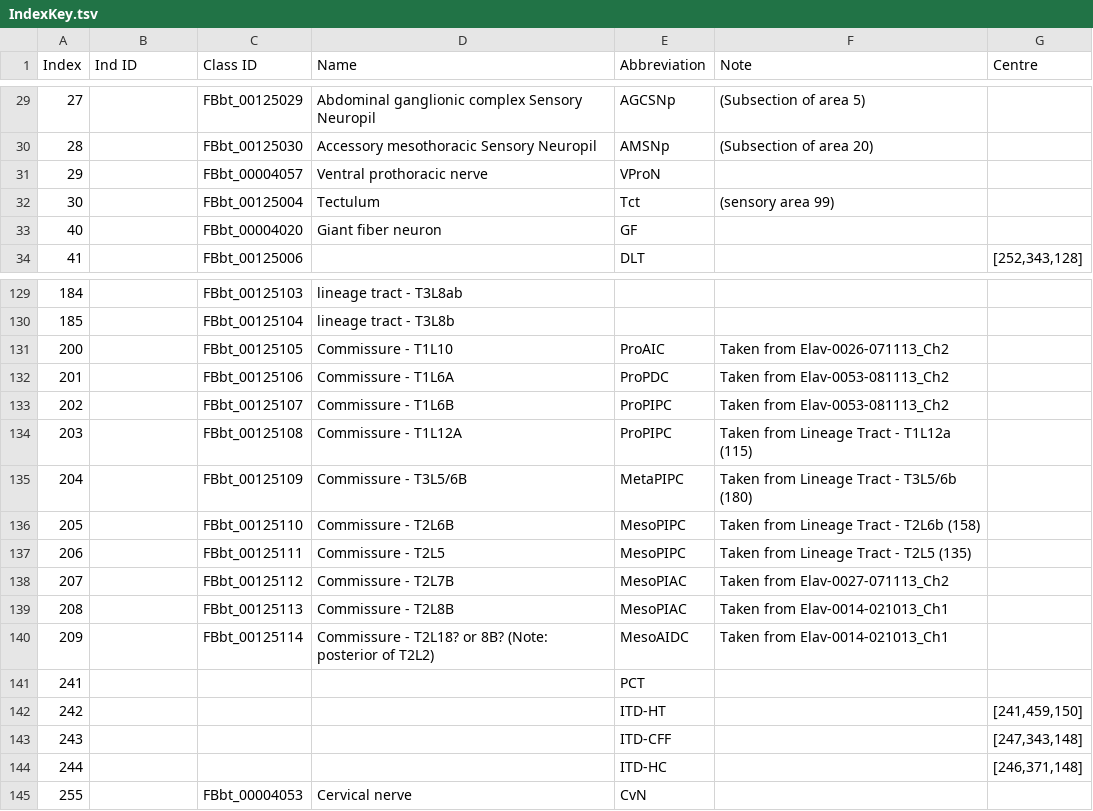
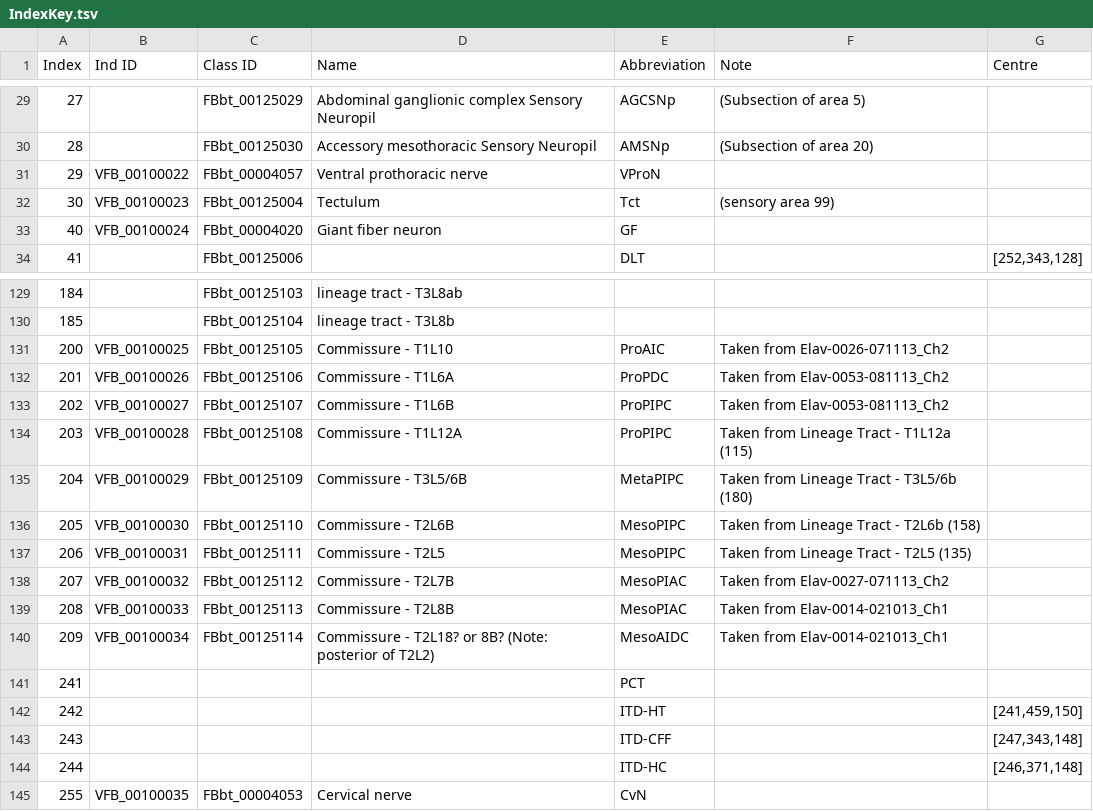
Before and after one commit to VirtualFlyBrain/DrosAdultVNSdomains, a TSV file: refData/IndexKey.tsv, drawn as a sheet; only a part is shown, gaps mark what is left out; the diff covers the shown part only.

```diff
--- a/refData/IndexKey.tsv
+++ b/refData/IndexKey.tsv
@@ -30,5 +30,5 @@ Index	Ind ID	Class ID	Name	Abbreviation	Note	Centre
 28		FBbt_00125030	Accessory mesothoracic Sensory Neuropil	AMSNp	(Subsection of area 20)	
-29		FBbt_00004057	Ventral prothoracic nerve	VProN		
-30		FBbt_00125004	Tectulum	Tct	(sensory area 99)	
-40		FBbt_00004020	Giant fiber neuron	GF		
+29	VFB_00100022	FBbt_00004057	Ventral prothoracic nerve	VProN		
+30	VFB_00100023	FBbt_00125004	Tectulum	Tct	(sensory area 99)	
+40	VFB_00100024	FBbt_00004020	Giant fiber neuron	GF		
 41		FBbt_00125006		DLT		"[252,343,128]"
@@ -130,12 +130,12 @@ Index	Ind ID	Class ID	Name	Abbreviation	Note	Centre
 185		FBbt_00125104	lineage tract - T3L8b			
-200		FBbt_00125105	Commissure - T1L10	ProAIC	Taken from Elav-0026-071113_Ch2	
-201		FBbt_00125106	Commissure - T1L6A	ProPDC	Taken from Elav-0053-081113_Ch2	
-202		FBbt_00125107	Commissure - T1L6B	ProPIPC	Taken from Elav-0053-081113_Ch2	
-203		FBbt_00125108	Commissure - T1L12A	ProPIPC	Taken from Lineage Tract - T1L12a (115)	
-204		FBbt_00125109	Commissure - T3L5/6B	MetaPIPC	Taken from Lineage Tract - T3L5/6b (180)	
-205		FBbt_00125110	Commissure - T2L6B	MesoPIPC	Taken from Lineage Tract - T2L6b (158)	
-206		FBbt_00125111	Commissure - T2L5	MesoPIPC	Taken from Lineage Tract - T2L5 (135)	
-207		FBbt_00125112	Commissure - T2L7B	MesoPIAC	Taken from Elav-0027-071113_Ch2	
-208		FBbt_00125113	Commissure - T2L8B	MesoPIAC	Taken from Elav-0014-021013_Ch1	
-209		FBbt_00125114	Commissure - T2L18? or 8B? (Note: posterior of T2L2)	MesoAIDC	Taken from Elav-0014-021013_Ch1	
+200	VFB_00100025	FBbt_00125105	Commissure - T1L10	ProAIC	Taken from Elav-0026-071113_Ch2	
+201	VFB_00100026	FBbt_00125106	Commissure - T1L6A	ProPDC	Taken from Elav-0053-081113_Ch2	
+202	VFB_00100027	FBbt_00125107	Commissure - T1L6B	ProPIPC	Taken from Elav-0053-081113_Ch2	
+203	VFB_00100028	FBbt_00125108	Commissure - T1L12A	ProPIPC	Taken from Lineage Tract - T1L12a (115)	
+204	VFB_00100029	FBbt_00125109	Commissure - T3L5/6B	MetaPIPC	Taken from Lineage Tract - T3L5/6b (180)	
+205	VFB_00100030	FBbt_00125110	Commissure - T2L6B	MesoPIPC	Taken from Lineage Tract - T2L6b (158)	
+206	VFB_00100031	FBbt_00125111	Commissure - T2L5	MesoPIPC	Taken from Lineage Tract - T2L5 (135)	
+207	VFB_00100032	FBbt_00125112	Commissure - T2L7B	MesoPIAC	Taken from Elav-0027-071113_Ch2	
+208	VFB_00100033	FBbt_00125113	Commissure - T2L8B	MesoPIAC	Taken from Elav-0014-021013_Ch1	
+209	VFB_00100034	FBbt_00125114	Commissure - T2L18? or 8B? (Note: posterior of T2L2)	MesoAIDC	Taken from Elav-0014-021013_Ch1	
 241				PCT		
@@ -144,2 +144,2 @@ Index	Ind ID	Class ID	Name	Abbreviation	Note	Centre
 244				ITD-HC		"[246,371,148]"
-255		FBbt_00004053	Cervical nerve	CvN		
+255	VFB_00100035	FBbt_00004053	Cervical nerve	CvN		
```
Also changed, not shown: 22 edited cells elsewhere in this file.
